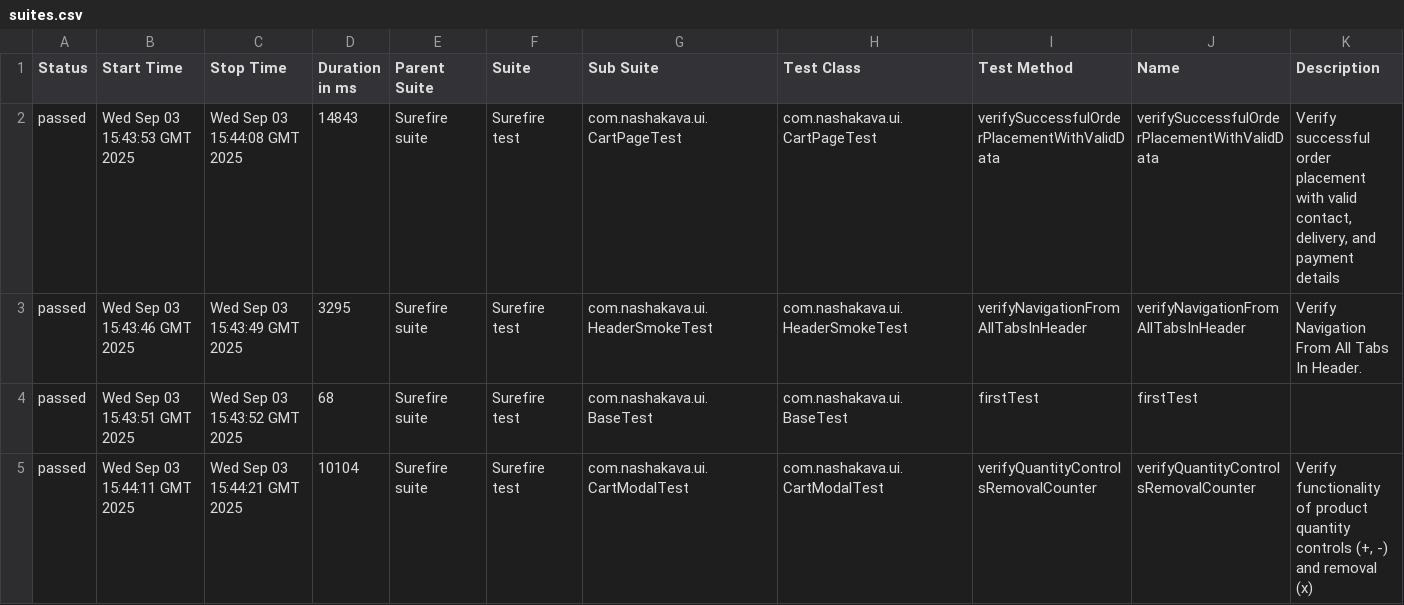
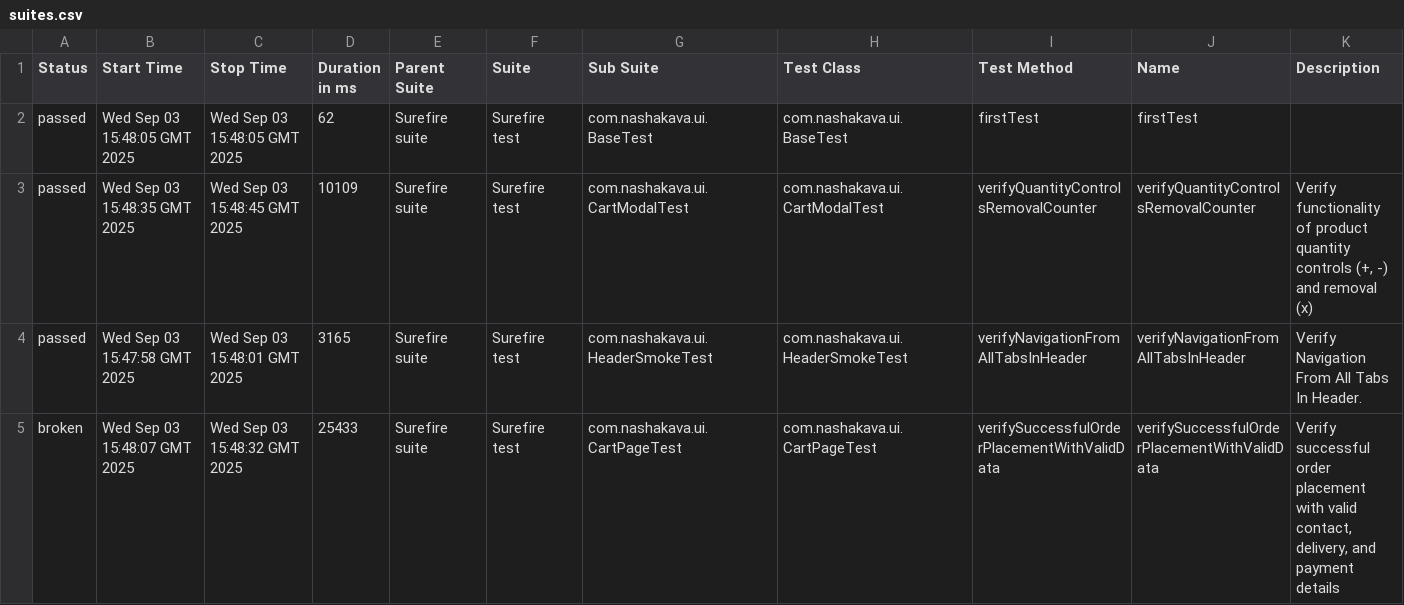
Before and after one commit to HrushaNataliia/nasha-kava-test, a CSV file: data/suites.csv, drawn as a sheet.

```diff
--- a/data/suites.csv
+++ b/data/suites.csv
@@ -1,5 +1,5 @@
 "Status","Start Time","Stop Time","Duration in ms","Parent Suite","Suite","Sub Suite","Test Class","Test Method","Name","Description"
-"passed","Wed Sep 03 15:43:53 GMT 2025","Wed Sep 03 15:44:08 GMT 2025","14843","Surefire suite","Surefire test","com.nashakava.ui.CartPageTest","com.nashakava.ui.CartPageTest","verifySuccessfulOrderPlacementWithValidData","verifySuccessfulOrderPlacementWithValidData","Verify successful order placement with valid contact, delivery, and payment details"
-"passed","Wed Sep 03 15:43:46 GMT 2025","Wed Sep 03 15:43:49 GMT 2025","3295","Surefire suite","Surefire test","com.nashakava.ui.HeaderSmokeTest","com.nashakava.ui.HeaderSmokeTest","verifyNavigationFromAllTabsInHeader","verifyNavigationFromAllTabsInHeader","Verify Navigation From All Tabs In Header."
-"passed","Wed Sep 03 15:43:51 GMT 2025","Wed Sep 03 15:43:52 GMT 2025","68","Surefire suite","Surefire test","com.nashakava.ui.BaseTest","com.nashakava.ui.BaseTest","firstTest","firstTest",""
-"passed","Wed Sep 03 15:44:11 GMT 2025","Wed Sep 03 15:44:21 GMT 2025","10104","Surefire suite","Surefire test","com.nashakava.ui.CartModalTest","com.nashakava.ui.CartModalTest","verifyQuantityControlsRemovalCounter","verifyQuantityControlsRemovalCounter","Verify functionality of product quantity controls (+, -) and removal (x)"
+"passed","Wed Sep 03 15:48:05 GMT 2025","Wed Sep 03 15:48:05 GMT 2025","62","Surefire suite","Surefire test","com.nashakava.ui.BaseTest","com.nashakava.ui.BaseTest","firstTest","firstTest",""
+"passed","Wed Sep 03 15:48:35 GMT 2025","Wed Sep 03 15:48:45 GMT 2025","10109","Surefire suite","Surefire test","com.nashakava.ui.CartModalTest","com.nashakava.ui.CartModalTest","verifyQuantityControlsRemovalCounter","verifyQuantityControlsRemovalCounter","Verify functionality of product quantity controls (+, -) and removal (x)"
+"passed","Wed Sep 03 15:47:58 GMT 2025","Wed Sep 03 15:48:01 GMT 2025","3165","Surefire suite","Surefire test","com.nashakava.ui.HeaderSmokeTest","com.nashakava.ui.HeaderSmokeTest","verifyNavigationFromAllTabsInHeader","verifyNavigationFromAllTabsInHeader","Verify Navigation From All Tabs In Header."
+"broken","Wed Sep 03 15:48:07 GMT 2025","Wed Sep 03 15:48:32 GMT 2025","25433","Surefire suite","Surefire test","com.nashakava.ui.CartPageTest","com.nashakava.ui.CartPageTest","verifySuccessfulOrderPlacementWithValidData","verifySuccessfulOrderPlacementWithValidData","Verify successful order placement with valid contact, delivery, and payment details"
```
Also changed, not shown: data/behaviors.csv, 40 other files.
